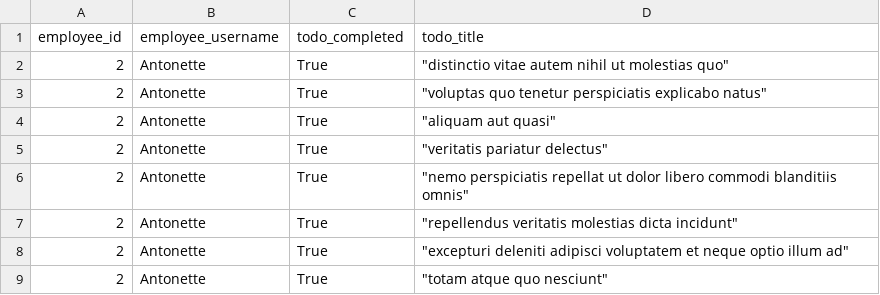
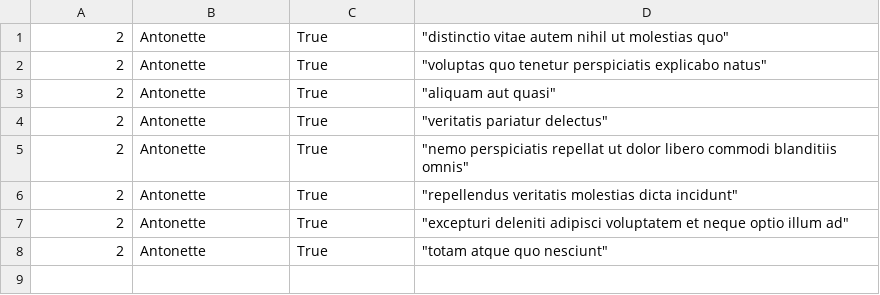
Before and after one commit to CamFav/holbertonschool-back-end, a CSV file: api/2.csv, drawn as a sheet.

```diff
--- a/api/2.csv
+++ b/api/2.csv
@@ -1,2 +1 @@
-employee_id,employee_username,todo_completed,todo_title
 2,Antonette,True,"""distinctio vitae autem nihil ut molestias quo"""
```
Also changed, not shown: 2 other files.
